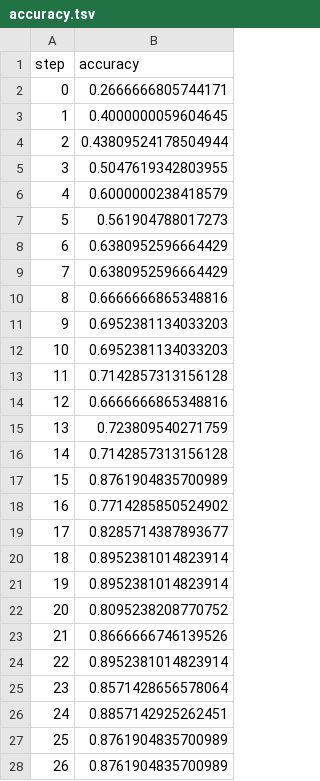
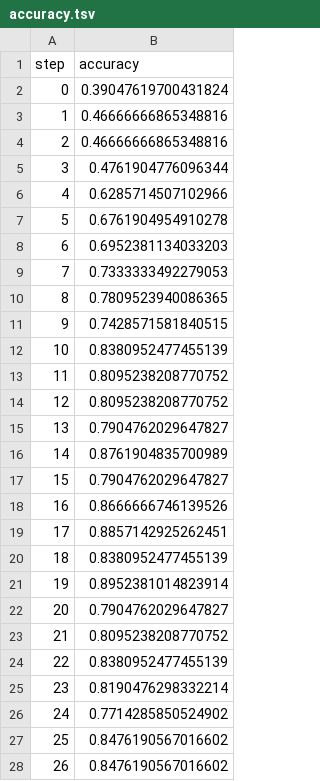
Before and after one commit to Zalarum/IRIS_TensorFlow-master, a TSV file: custom_dir/plots/metrics/train/accuracy.tsv, drawn as a sheet; only a part is shown; the diff covers the shown part only.

```diff
--- a/custom_dir/plots/metrics/train/accuracy.tsv
+++ b/custom_dir/plots/metrics/train/accuracy.tsv
@@ -1,28 +1,28 @@
 step	accuracy
-0	0.2666666805744171
-1	0.4000000059604645
-2	0.43809524178504944
-3	0.5047619342803955
-4	0.6000000238418579
-5	0.561904788017273
-6	0.6380952596664429
-7	0.6380952596664429
-8	0.6666666865348816
-9	0.6952381134033203
-10	0.6952381134033203
-11	0.7142857313156128
-12	0.6666666865348816
-13	0.723809540271759
-14	0.7142857313156128
-15	0.8761904835700989
-16	0.7714285850524902
-17	0.8285714387893677
-18	0.8952381014823914
+0	0.39047619700431824
+1	0.46666666865348816
+2	0.46666666865348816
+3	0.4761904776096344
+4	0.6285714507102966
+5	0.6761904954910278
+6	0.6952381134033203
+7	0.7333333492279053
+8	0.7809523940086365
+9	0.7428571581840515
+10	0.8380952477455139
+11	0.8095238208770752
+12	0.8095238208770752
+13	0.7904762029647827
+14	0.8761904835700989
+15	0.7904762029647827
+16	0.8666666746139526
+17	0.8857142925262451
+18	0.8380952477455139
 19	0.8952381014823914
-20	0.8095238208770752
-21	0.8666666746139526
-22	0.8952381014823914
-23	0.8571428656578064
-24	0.8857142925262451
-25	0.8761904835700989
-26	0.8761904835700989
+20	0.7904762029647827
+21	0.8095238208770752
+22	0.8380952477455139
+23	0.8190476298332214
+24	0.7714285850524902
+25	0.8476190567016602
+26	0.8476190567016602
```
Also changed, not shown: 3 edited cells elsewhere in this file, custom_dir/plots/metrics/eval/accuracy.tsv, custom_dir/plots/metrics/eval/loss.tsv, 4 other files.
